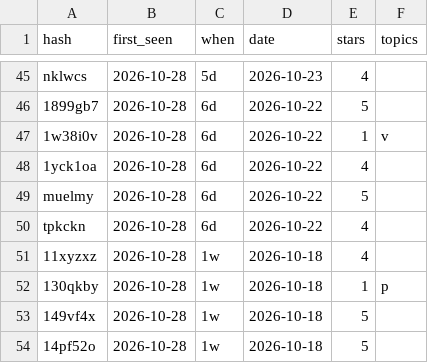
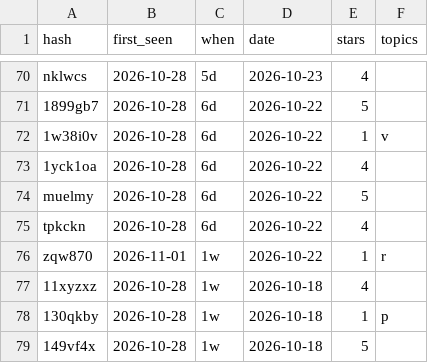
Before and after one commit to jesusparks/reviewcast, a CSV file: data/history/bobbejaanland.csv, drawn as a sheet; only a part is shown, gaps mark what is left out; the shorter side is filled out with more unchanged rows; the diff covers the shown part only; the diff names each change by its address in the sheet, - before the commit and + after, or states it on an @@ line.

```diff
--- a/data/history/bobbejaanland.csv
+++ b/data/history/bobbejaanland.csv
+row 76: zqw870 | 2026-11-01 | 1w | 2026-10-22 | 1 | r
```
Also changed, not shown: 25 added rows elsewhere in this file, data/history/blackpool-zoo.csv, data/history/mirabilandia.csv, 19 other files.
